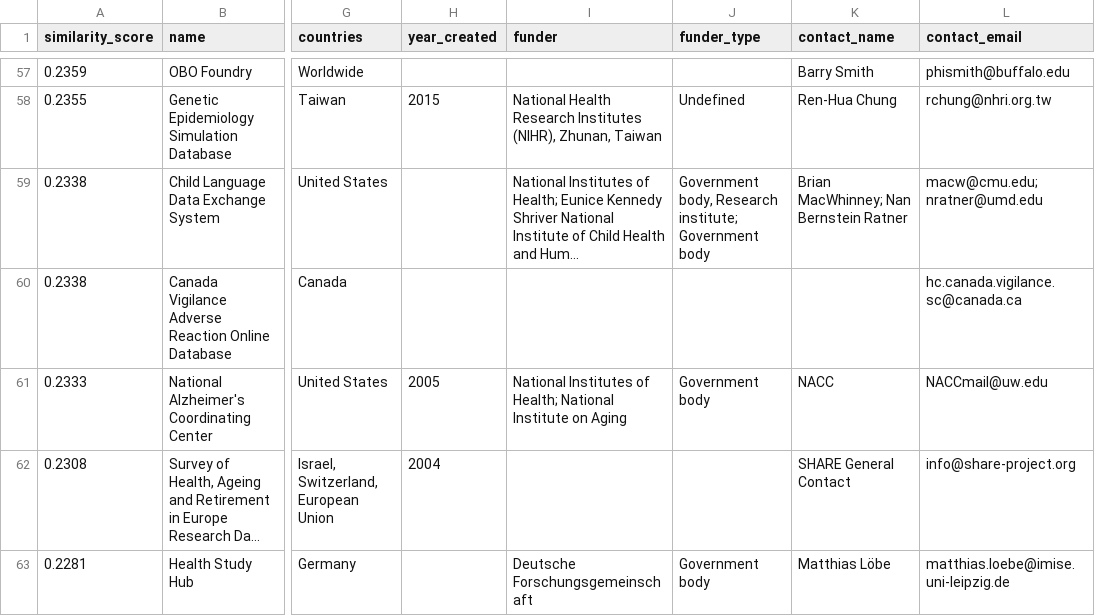
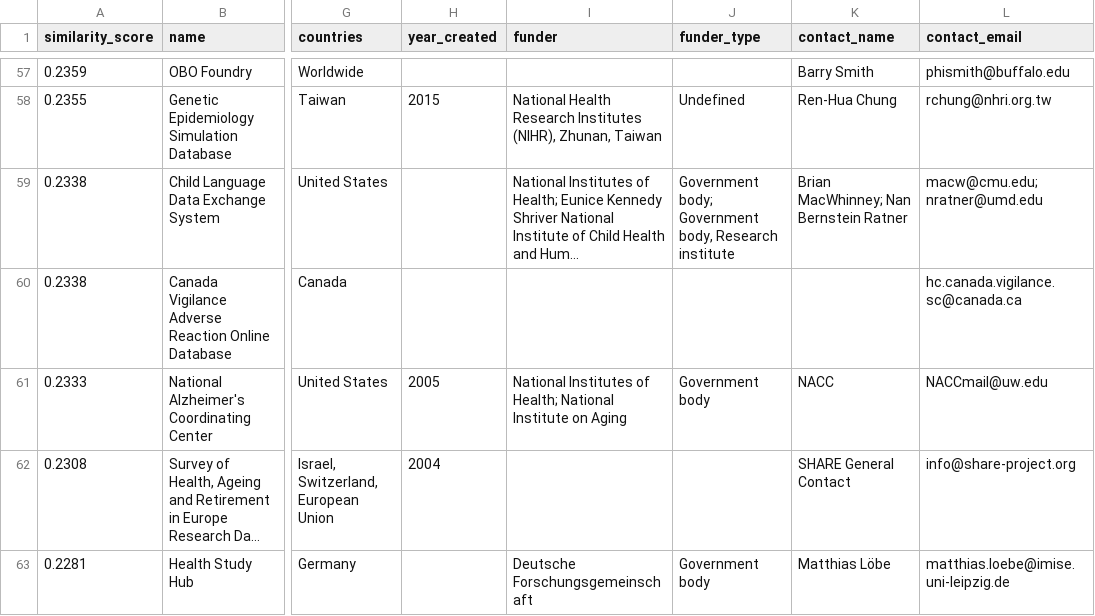
Before and after one commit to reginagilyan/repository-mapping, a CSV file: output/fairsharing_similarity_0.2.csv, drawn as a sheet; only a part is shown, gaps mark what is left out; long unchanged cells end in …; the diff covers the shown part only; the diff names each change by its address in the sheet, - before the commit and + after, or states it on an @@ line.

```diff
--- a/output/fairsharing_similarity_0.2.csv
+++ b/output/fairsharing_similarity_0.2.csv
-J59 (funder_type): Government body, Research institute; Government body
+J59 (funder_type): Government body; Government body, Research institute
```
Also changed, not shown: 7 edited cells elsewhere in this file, output/fairsharing_covid_repos.csv, output/fairsharing_similarity_0.15.csv, 1 other file.
